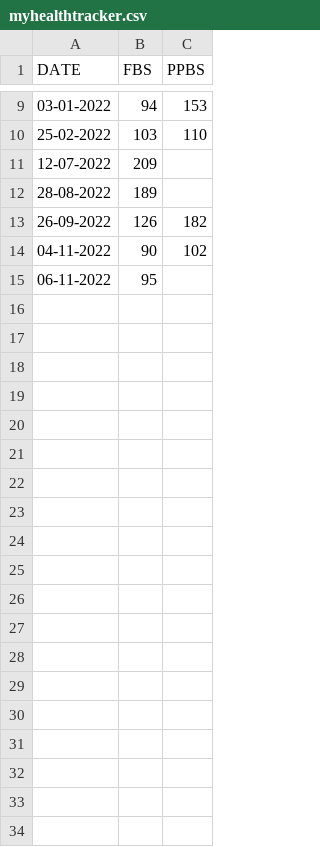
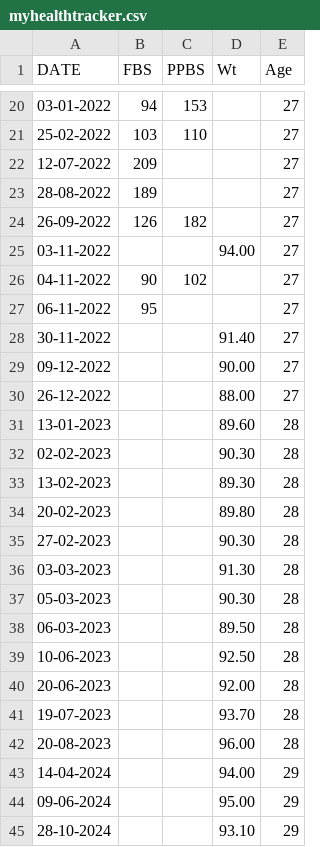
Before and after one commit to aravind8bkd/streamlit, a CSV file: myhealthtracker.csv, drawn as a sheet; only a part is shown, gaps mark what is left out; the diff covers the shown part only; the diff names each change by its address in the sheet, - before the commit and + after, or states it on an @@ line.

Commit message:
Add files via upload

```diff
--- a/myhealthtracker.csv
+++ b/myhealthtracker.csv
+column D (Wt), empty
+column E (Age), rows 20-24: all 27; rows 26-27: 27 | 27
+row 25: 03-11-2022 |  |  | 94.00 | 27
+row 28: 30-11-2022 |  |  | 91.40 | 27
+row 29: 09-12-2022 |  |  | 90.00 | 27
+row 30: 26-12-2022 |  |  | 88.00 | 27
+row 31: 13-01-2023 |  |  | 89.60 | 28
+row 32: 02-02-2023 |  |  | 90.30 | 28
+row 33: 13-02-2023 |  |  | 89.30 | 28
+row 34: 20-02-2023 |  |  | 89.80 | 28
+row 35: 27-02-2023 |  |  | 90.30 | 28
+row 36: 03-03-2023 |  |  | 91.30 | 28
+row 37: 05-03-2023 |  |  | 90.30 | 28
+row 38: 06-03-2023 |  |  | 89.50 | 28
+row 39: 10-06-2023 |  |  | 92.50 | 28
+row 40: 20-06-2023 |  |  | 92.00 | 28
+row 41: 19-07-2023 |  |  | 93.70 | 28
+row 42: 20-08-2023 |  |  | 96.00 | 28
+row 43: 14-04-2024 |  |  | 94.00 | 29
+row 44: 09-06-2024 |  |  | 95.00 | 29
+row 45: 28-10-2024 |  |  | 93.10 | 29
```
Also changed, not shown: 11 added rows elsewhere in this file.
